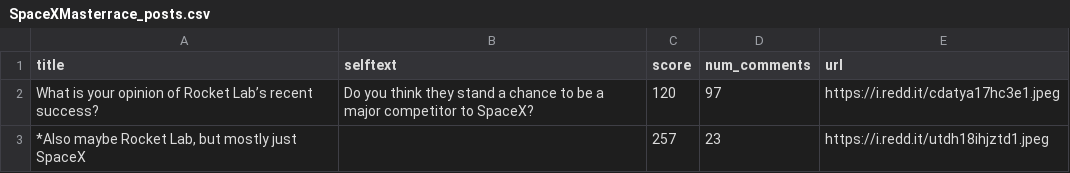
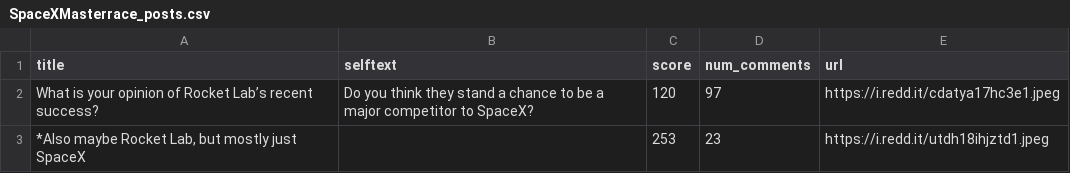
Before and after one commit to camreed60/RKLB-sentiment-analysis, a CSV file: data/raw_data/reddit_data/SpaceXMasterrace_posts.csv, drawn as a sheet.

```diff
--- a/data/raw_data/reddit_data/SpaceXMasterrace_posts.csv
+++ b/data/raw_data/reddit_data/SpaceXMasterrace_posts.csv
@@ -2,2 +2,2 @@ title,selftext,score,num_comments,url
 What is your opinion of Rocket Lab’s recent success?,Do you think they stand a chance to be a major competitor to SpaceX? ,120,97,https://i.redd.it/cdatya17hc3e1.jpeg
-"*Also maybe Rocket Lab, but mostly just SpaceX",,257,23,https://i.redd.it/utdh18ihjztd1.jpeg
+"*Also maybe Rocket Lab, but mostly just SpaceX",,253,23,https://i.redd.it/utdh18ihjztd1.jpeg
```
Also changed, not shown: data/raw_data/reddit_data/RKLB_posts.csv, data/raw_data/reddit_data/RocketLab_posts.csv, 4 other files.
